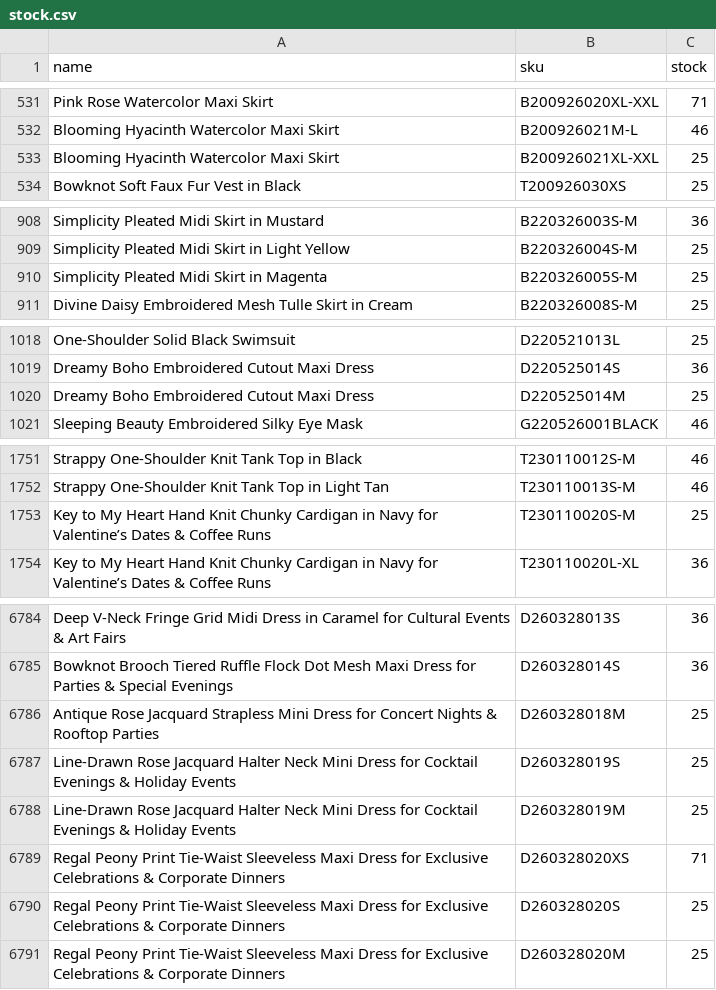
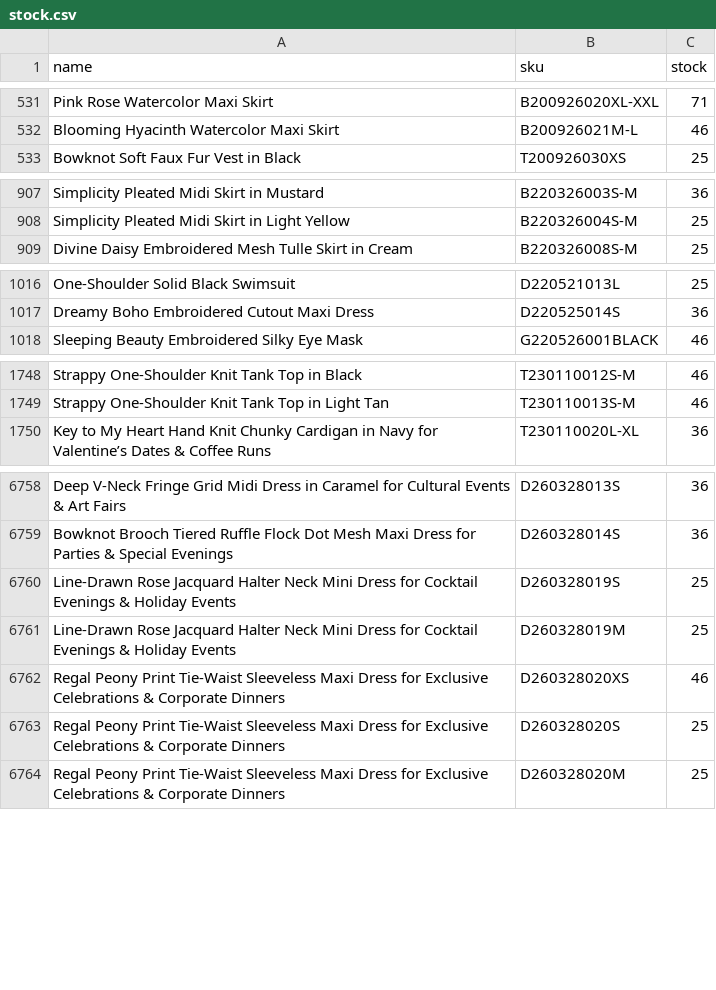
Before and after one commit to chicwishstock/stock, a CSV file: stock.csv, drawn as a sheet; only a part is shown, gaps mark what is left out; the diff covers the shown part only.

```diff
--- a/stock.csv
+++ b/stock.csv
@@ -532,3 +532,2 @@ Pink Rose Watercolor Maxi Skirt,B200926020XL-XXL,71
 Blooming Hyacinth Watercolor Maxi Skirt,B200926021M-L,46
-Blooming Hyacinth Watercolor Maxi Skirt,B200926021XL-XXL,25
 Bowknot Soft Faux Fur Vest in Black,T200926030XS,25
@@ -909,3 +908,2 @@ Simplicity Pleated Midi Skirt in Mustard,B220326003S-M,36
 Simplicity Pleated Midi Skirt in Light Yellow,B220326004S-M,25
-Simplicity Pleated Midi Skirt in Magenta,B220326005S-M,25
 Divine Daisy Embroidered Mesh Tulle Skirt in Cream,B220326008S-M,25
@@ -1019,3 +1017,2 @@ One-Shoulder Solid Black Swimsuit,D220521013L,25
 Dreamy Boho Embroidered Cutout Maxi Dress,D220525014S,36
-Dreamy Boho Embroidered Cutout Maxi Dress,D220525014M,25
 Sleeping Beauty Embroidered Silky Eye Mask,G220526001BLACK,46
@@ -1752,3 +1749,2 @@ Strappy One-Shoulder Knit Tank Top in Black,T230110012S-M,46
 Strappy One-Shoulder Knit Tank Top in Light Tan,T230110013S-M,46
-Key to My Heart Hand Knit Chunky Cardigan in Navy for Valentine’s Dates & Coffee Runs,T230110020S-M,25
 Key to My Heart Hand Knit Chunky Cardigan in Navy for Valentine’s Dates & Coffee Runs,T230110020L-XL,36
@@ -6785,6 +6759,5 @@ Deep V-Neck Fringe Grid Midi Dress in Caramel for Cultural Events & Art Fairs,D2
 Bowknot Brooch Tiered Ruffle Flock Dot Mesh Maxi Dress for Parties & Special Evenings,D260328014S,36
-Antique Rose Jacquard Strapless Mini Dress for Concert Nights & Rooftop Parties,D260328018M,25
 Line-Drawn Rose Jacquard Halter Neck Mini Dress for Cocktail Evenings & Holiday Events,D260328019S,25
 Line-Drawn Rose Jacquard Halter Neck Mini Dress for Cocktail Evenings & Holiday Events,D260328019M,25
-Regal Peony Print Tie-Waist Sleeveless Maxi Dress for Exclusive Celebrations & Corporate Dinners,D260328020XS,71
+Regal Peony Print Tie-Waist Sleeveless Maxi Dress for Exclusive Celebrations & Corporate Dinners,D260328020XS,46
 Regal Peony Print Tie-Waist Sleeveless Maxi Dress for Exclusive Celebrations & Corporate Dinners,D260328020S,25
```
Also changed, not shown: 30 removed rows and 48 edited cells elsewhere in this file.
